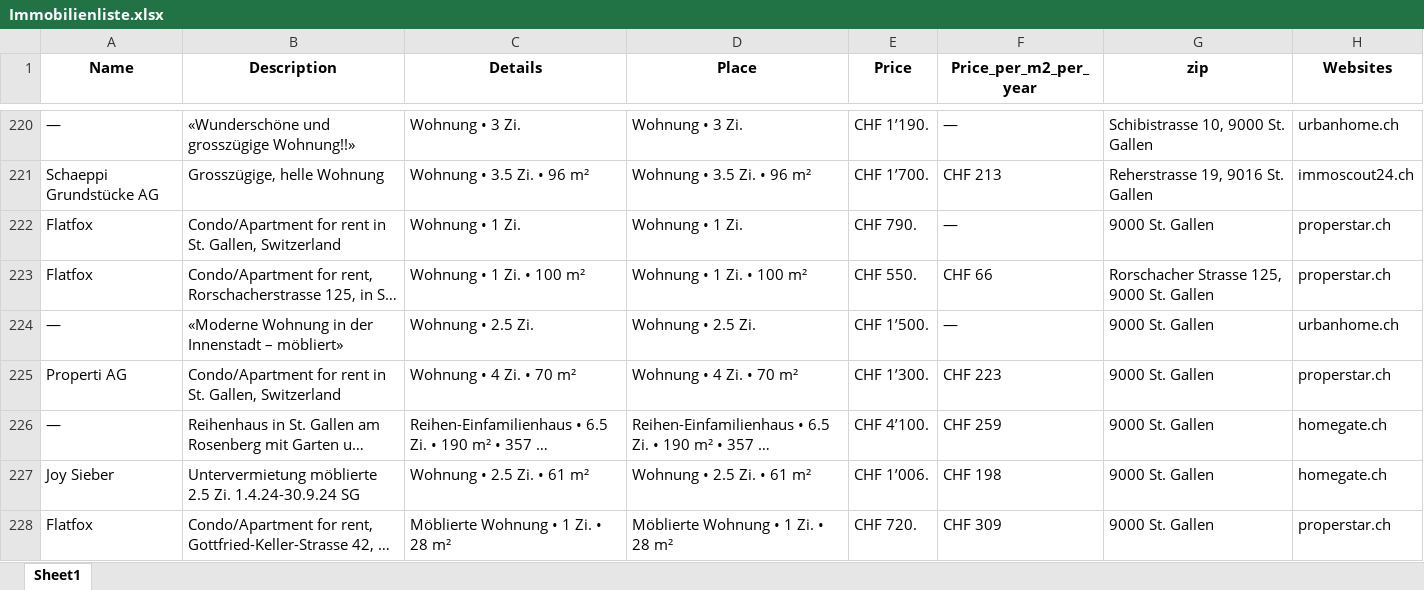
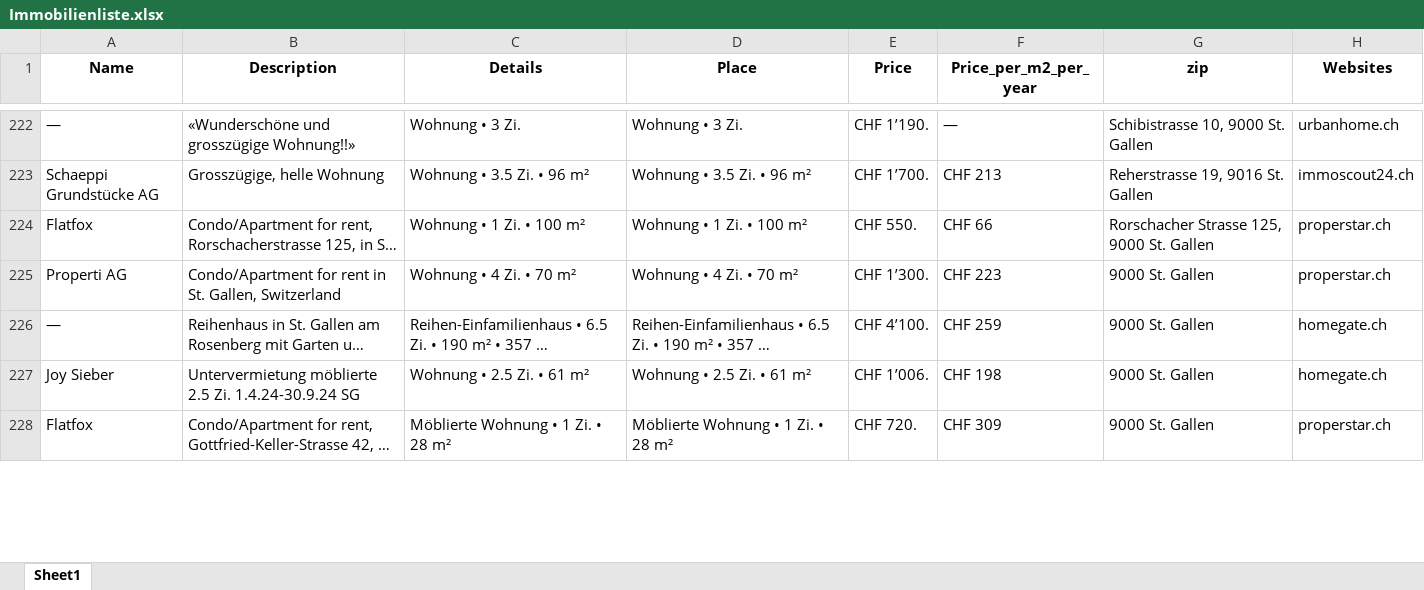
Before and after one commit to lorexzx/CS, an Excel workbook: Immobilienliste.xlsx, sheet Sheet1, drawn as a sheet; only a part is shown, gaps mark what is left out; long unchanged cells end in …; values as stored, in another font and other column widths than the file's, no borders; removed rows and columns are numbered as before the commit, all else as after; the diff covers the shown part only; the diff names each change by its address in the sheet, - before the commit and + after, or states it on an @@ line.

```diff
--- a/Immobilienliste.xlsx (sheet Sheet1)
+++ b/Immobilienliste.xlsx (sheet Sheet1)
-row 222: Flatfox | Condo/Apartment for rent in St. Gallen, Switzerland | Wohnung • 1 Zi. | Wohnung • 1 Zi. | CHF 790. | — | 9000 St. Gallen | properstar.ch
-row 224: — | «Moderne Wohnung in der Innenstadt – möbliert» | Wohnung • 2.5 Zi. | Wohnung • 2.5 Zi. | CHF 1’500. | — | 9000 St. Gallen | urbanhome.ch
```
Also changed, not shown: 30 added rows, 28 removed rows and 26 edited cells elsewhere in this sheet.
